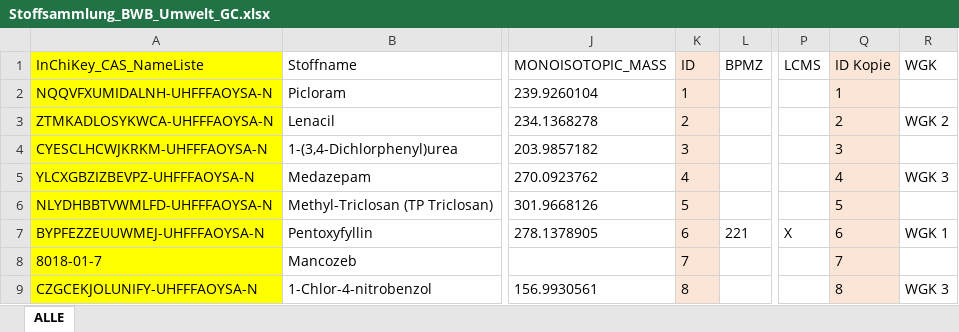
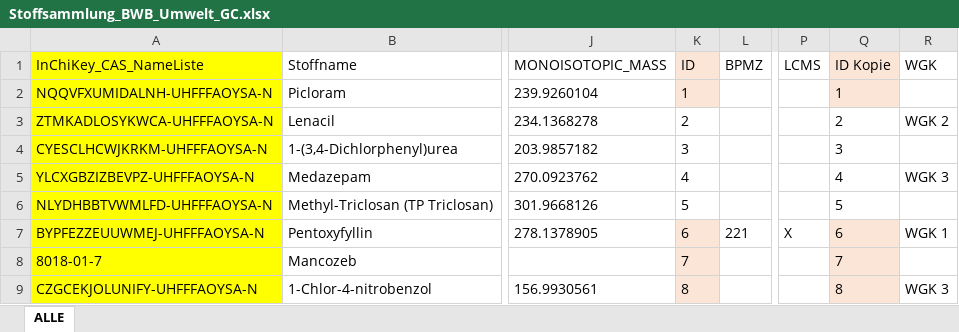
Before and after one commit to katinazehrfeld/dbImportExport, an Excel workbook: DbTestData/Stoffsammlung_BWB_Umwelt_GC.xlsx, sheet ALLE, drawn as a sheet; only a part is shown, gaps mark what is left out; values as stored, in another font and other column widths than the file's, no borders; the diff names each change by its address in the sheet, - before the commit and + after, or states it on an @@ line.

```diff
--- a/DbTestData/Stoffsammlung_BWB_Umwelt_GC.xlsx (sheet ALLE)
+++ b/DbTestData/Stoffsammlung_BWB_Umwelt_GC.xlsx (sheet ALLE)
-K3:K6 fill: #FBE5D6
+K3:K6 fill: none
-Q3:Q6 fill: #FBE5D6
+Q3:Q6 fill: none
```
Also changed, not shown: 6 other files.
